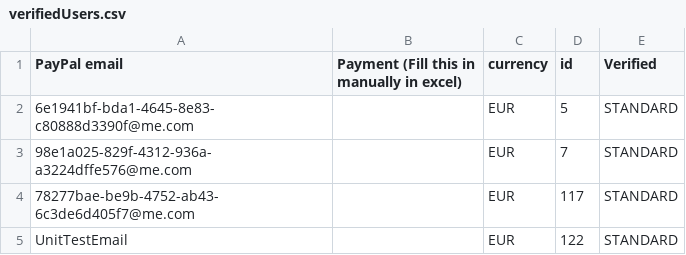
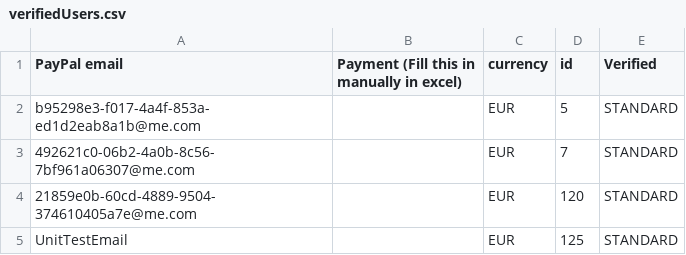
Before and after one commit to danielptm/MasterBackend, a CSV file: service/verifiedUsers.csv, drawn as a sheet.

```diff
--- a/service/verifiedUsers.csv
+++ b/service/verifiedUsers.csv
@@ -1,5 +1,5 @@
 PayPal email,Payment (Fill this in manually in excel),currency,id,Verified
-6e1941bf-bda1-4645-8e83-c80888d3390f@me.com,,EUR,5,STANDARD
-98e1a025-829f-4312-936a-a3224dffe576@me.com,,EUR,7,STANDARD
-78277bae-be9b-4752-ab43-6c3de6d405f7@me.com,,EUR,117,STANDARD
-UnitTestEmail,,EUR,122,STANDARD
+b95298e3-f017-4a4f-853a-ed1d2eab8a1b@me.com,,EUR,5,STANDARD
+492621c0-06b2-4a0b-8c56-7bf961a06307@me.com,,EUR,7,STANDARD
+21859e0b-60cd-4889-9504-374610405a7e@me.com,,EUR,120,STANDARD
+UnitTestEmail,,EUR,125,STANDARD
```
Also changed, not shown: 11 other files.
